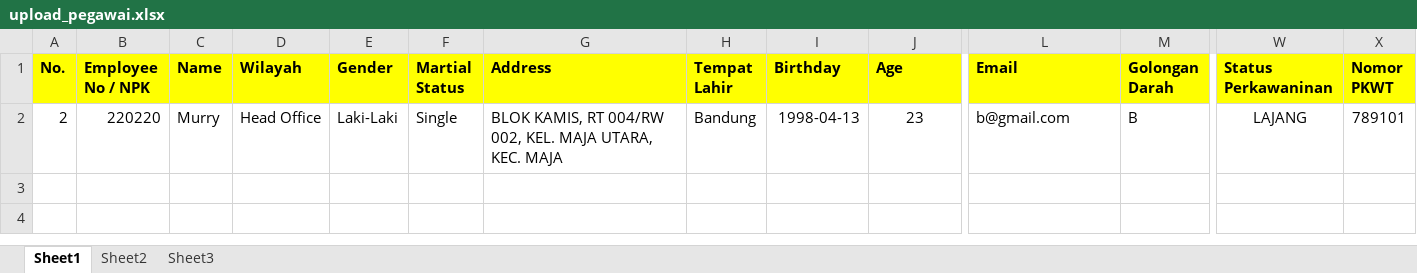
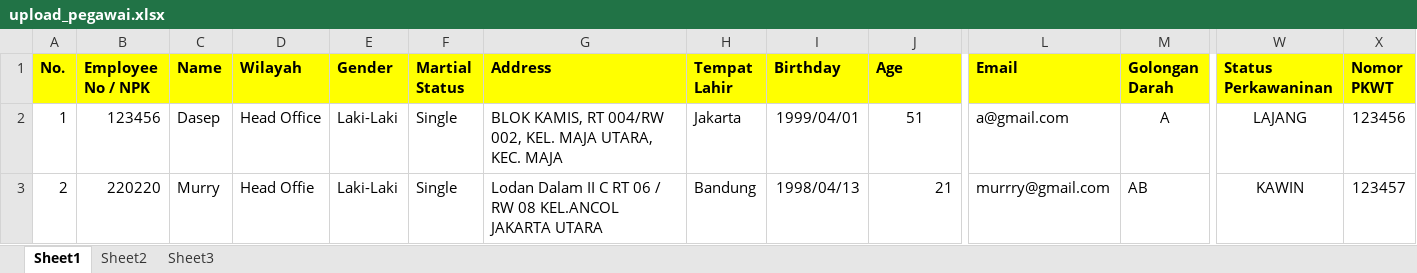
Before and after one commit to Mungkintol3/master_ho, an Excel workbook: assets/upload/upload_pegawai.xlsx, sheet Sheet1, drawn as a sheet; only a part is shown, gaps mark what is left out; values as stored, in another font and other column widths than the file's, no borders; addresses are those after the commit; rows hold the shown columns only; the diff names each change by its address in the sheet, - before the commit and + after, or states it on an @@ line.

```diff
--- a/assets/upload/upload_pegawai.xlsx (sheet Sheet1)
+++ b/assets/upload/upload_pegawai.xlsx (sheet Sheet1)
+row 2: 1 | 123456 | Dasep | Head Office | Laki-Laki | Single | BLOK KAMIS, RT 004/RW 002, KEL. MAJA UTARA, KEC. MAJA | Jakarta | 1999/04/01 | 51 | a@gmail.com | A | LAJANG | 123456
-D3 (Wilayah): Head Office
+D3 (Wilayah): Head Offie
-G3 (Address): BLOK KAMIS, RT 004/RW 002, KEL. MAJA UTARA, KEC. MAJA
+G3 (Address): Lodan Dalam II C RT 06 / RW 08 KEL.ANCOL JAKARTA UTARA
-I3 (Birthday): 1998-04-13
+I3 (Birthday): 1998/04/13
-J3 (Age): 23
+J3 (Age): 21
-J3 alignment: center
+J3 alignment: right
-L3 (Email): b@gmail.com
+L3 (Email): murrry@gmail.com
-M3 (Golongan Darah): B
+M3 (Golongan Darah): AB
-W3 (Status Perkawaninan): LAJANG
+W3 (Status Perkawaninan): KAWIN
-X3 (Nomor PKWT): 789101
+X3 (Nomor PKWT): 123457
```
Also changed, not shown: 16 other files.
